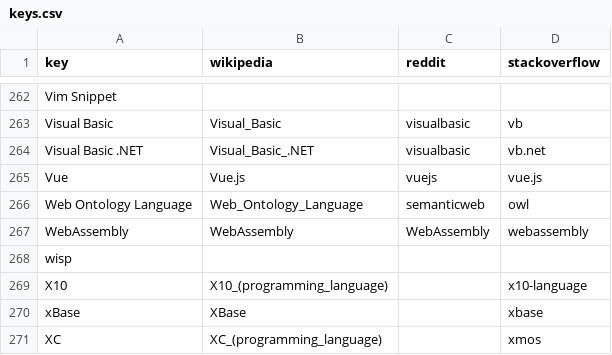
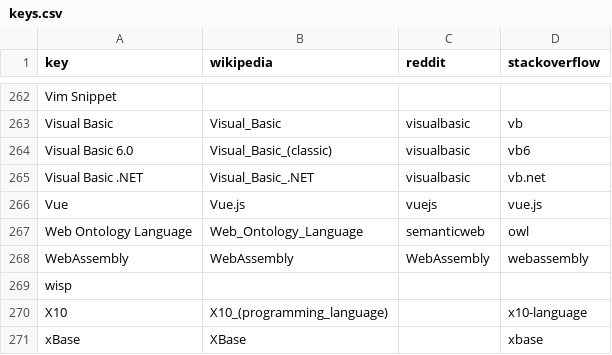
Before and after one commit to tjpalmer/languish, a CSV file: scripts/data/keys.csv, drawn as a sheet; only a part is shown, gaps mark what is left out; the shorter side is filled out with more unchanged rows; the diff names each change by its address in the sheet, - before the commit and + after, or states it on an @@ line.

Commit message:
Add VB6 keys

```diff
--- a/scripts/data/keys.csv
+++ b/scripts/data/keys.csv
+row 264: Visual Basic 6.0 | Visual_Basic_(classic) | visualbasic | vb6
```
